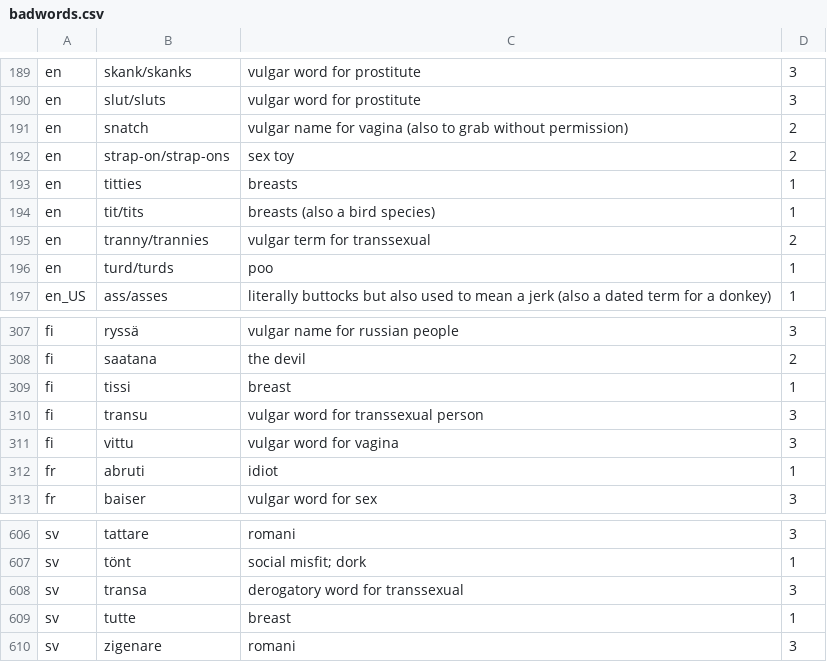
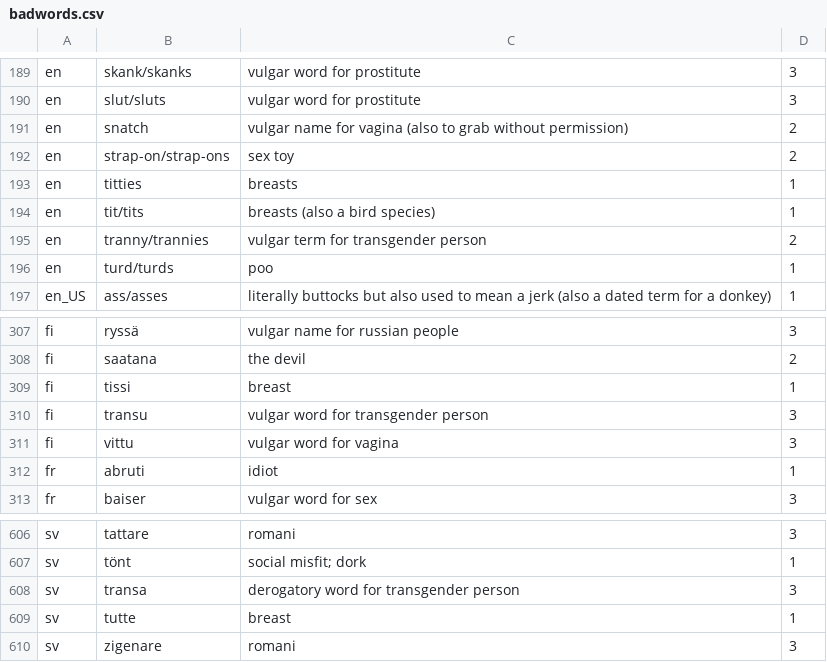
Before and after one commit to hughsie/badwords, a CSV file: badwords.csv, drawn as a sheet; only a part is shown, gaps mark what is left out.

Commit message:
badwords: transsexual → transgender
Transgender is the more widely-accepted umbrella term, while transsexual can be considered dated or at least a subset of the former.

```diff
--- a/badwords.csv
+++ b/badwords.csv
@@ -194,3 +194,3 @@ en,titties,breasts,1
 en,tit/tits,breasts (also a bird species) ,1
-en,tranny/trannies,vulgar term for transsexual,2
+en,tranny/trannies,vulgar term for transgender person,2
 en,turd/turds,poo,1
@@ -309,3 +309,3 @@ fi,saatana,the devil,2
 fi,tissi,breast,1
-fi,transu,vulgar word for transsexual person,3
+fi,transu,vulgar word for transgender person,3
 fi,vittu,vulgar word for vagina,3
@@ -607,3 +607,3 @@ sv,tattare,romani,3
 sv,tönt,social misfit; dork,1
-sv,transa,derogatory word for transsexual,3
+sv,transa,derogatory word for transgender person,3
 sv,tutte,breast,1
```
